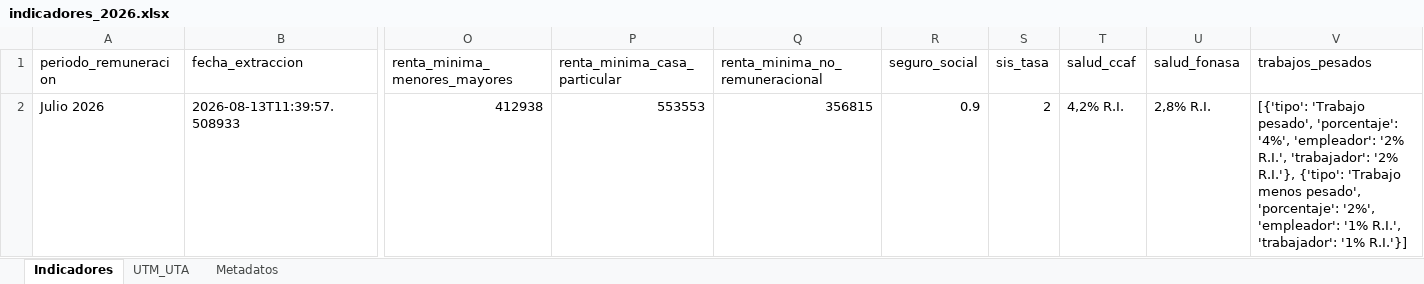
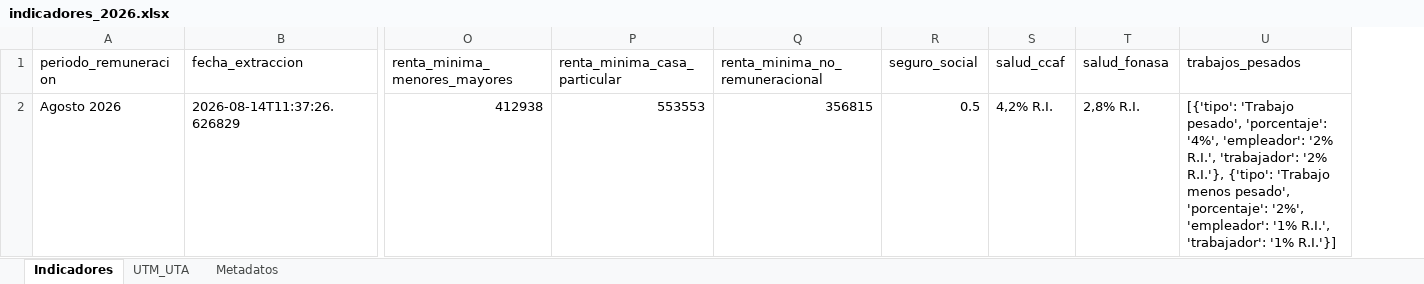
Before and after one commit to cursosbackend/scraper-previred, an Excel workbook: data/indicadores_2026.xlsx, sheet Indicadores, drawn as a sheet; only a part is shown, gaps mark what is left out; values as stored, in another font and other column widths than the file's, no borders; removed rows and columns are numbered as before the commit, all else as after; rows hold the shown columns only; the diff names each change by its address in the sheet, - before the commit and + after, or states it on an @@ line.

```diff
--- a/data/indicadores_2026.xlsx (sheet Indicadores)
+++ b/data/indicadores_2026.xlsx (sheet Indicadores)
-column S (sis_tasa), empty
-row 2: Julio 2026 | 2026-08-13T11:39:57.508933 | 412938 | 553553 | 356815 | 0.9 | 2 | 4,2% R.I. | 2,8% R.I. | [{'tipo': 'Trabajo pesado', 'porcentaje': '4%', 'empleador': '2% R.I.', 'trabajador': '2% R.I.'}, {'tipo': 'Trabajo menos pesado', 'porcentaje': '2%', 'empleador': '1% R.I.', 'trabajador': '1% R.I.'}]
+row 2: Agosto 2026 | 2026-08-14T11:37:26.626829 | 412938 | 553553 | 356815 | 0.5 | 4,2% R.I. | 2,8% R.I. | [{'tipo': 'Trabajo pesado', 'porcentaje': '4%', 'empleador': '2% R.I.', 'trabajador': '2% R.I.'}, {'tipo': 'Trabajo menos pesado', 'porcentaje': '2%', 'empleador': '1% R.I.', 'trabajador': '1% R.I.'}]
```
Also changed, not shown: sheet Metadatos, 2 other files.
